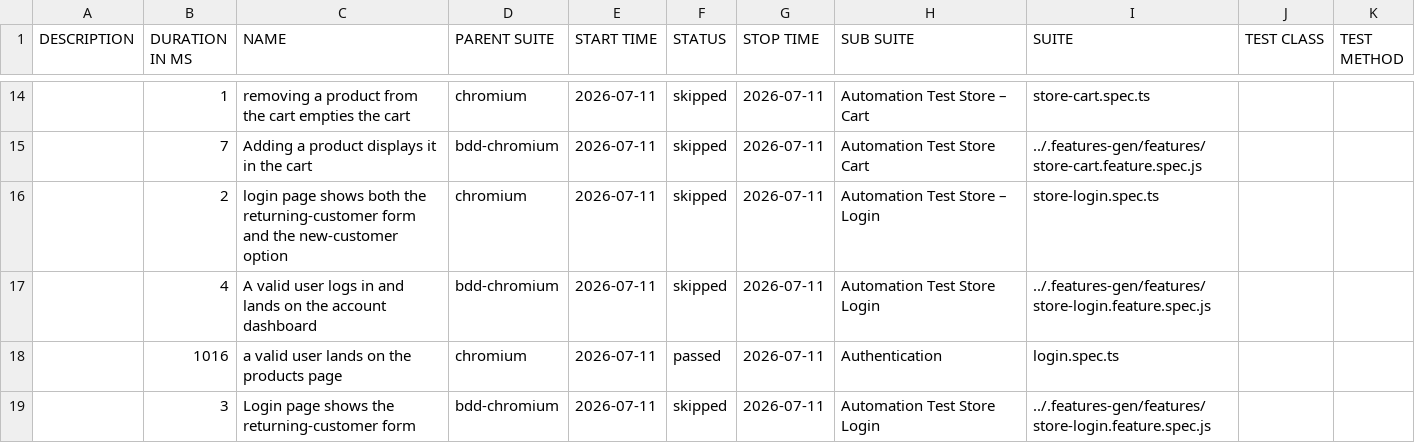
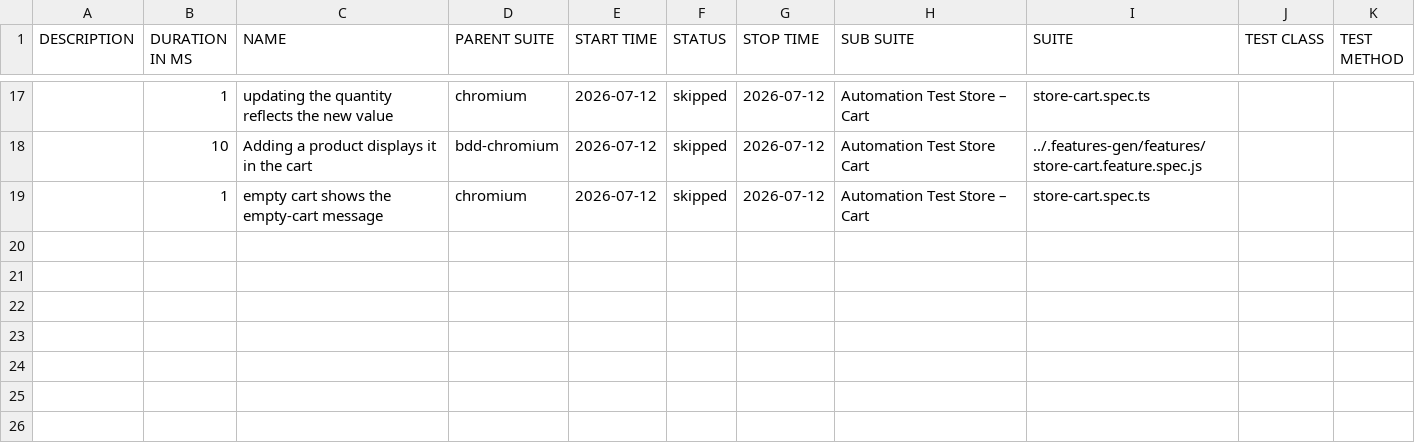
Before and after one commit to Cacheater/playwright-e2e-framework, a CSV file: data/suites.csv, drawn as a sheet; only a part is shown, gaps mark what is left out; the diff covers the shown part only.

```diff
--- a/data/suites.csv
+++ b/data/suites.csv
@@ -14,6 +17,3 @@
-"","1","removing a product from the cart empties the cart","chromium","2026-07-11","skipped","2026-07-11","Automation Test Store – Cart","store-cart.spec.ts","",""
-"","7","Adding a product displays it in the cart","bdd-chromium","2026-07-11","skipped","2026-07-11","Automation Test Store Cart","../.features-gen/features/store-cart.feature.spec.js","",""
-"","2","login page shows both the returning-customer form and the new-customer option","chromium","2026-07-11","skipped","2026-07-11","Automation Test Store – Login","store-login.spec.ts","",""
-"","4","A valid user logs in and lands on the account dashboard","bdd-chromium","2026-07-11","skipped","2026-07-11","Automation Test Store Login","../.features-gen/features/store-login.feature.spec.js","",""
-"","1016","a valid user lands on the products page","chromium","2026-07-11","passed","2026-07-11","Authentication","login.spec.ts","",""
-"","3","Login page shows the returning-customer form","bdd-chromium","2026-07-11","skipped","2026-07-11","Automation Test Store Login","../.features-gen/features/store-login.feature.spec.js","",""
+"","1","updating the quantity reflects the new value","chromium","2026-07-12","skipped","2026-07-12","Automation Test Store – Cart","store-cart.spec.ts","",""
+"","10","Adding a product displays it in the cart","bdd-chromium","2026-07-12","skipped","2026-07-12","Automation Test Store Cart","../.features-gen/features/store-cart.feature.spec.js","",""
+"","1","empty cart shows the empty-cart message","chromium","2026-07-12","skipped","2026-07-12","Automation Test Store – Cart","store-cart.spec.ts","",""
```
Also changed, not shown: 9 added rows, 6 removed rows and 20 edited cells elsewhere in this file, 50 other files.
